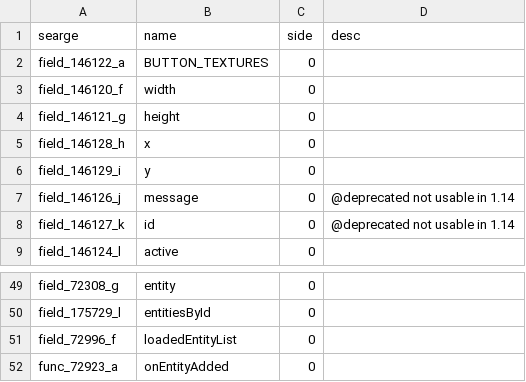
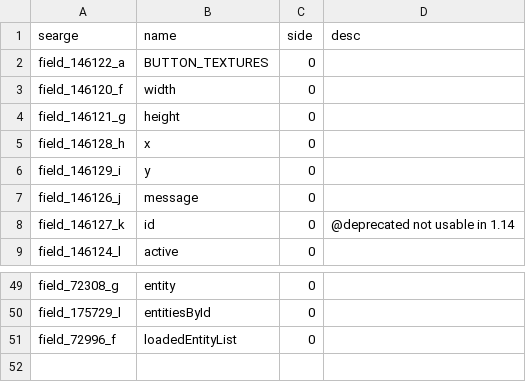
Before and after one commit to Pokechu22/WorldDownloader, a CSV file: srgs/pre_1.14_fields.csv, drawn as a sheet; only a part is shown, gaps mark what is left out.

```diff
--- a/srgs/pre_1.14_fields.csv
+++ b/srgs/pre_1.14_fields.csv
@@ -6,3 +6,3 @@ field_146128_h,x,0,
 field_146129_i,y,0,
-field_146126_j,message,0,@deprecated not usable in 1.14
+field_146126_j,message,0,
 field_146127_k,id,0,@deprecated not usable in 1.14
@@ -51,2 +51 @@ field_175729_l,entitiesById,0,
 field_72996_f,loadedEntityList,0,
-func_72923_a,onEntityAdded,0,
```
Also changed, not shown: srgs/pre_1.14_methods.csv, 37 other files.
